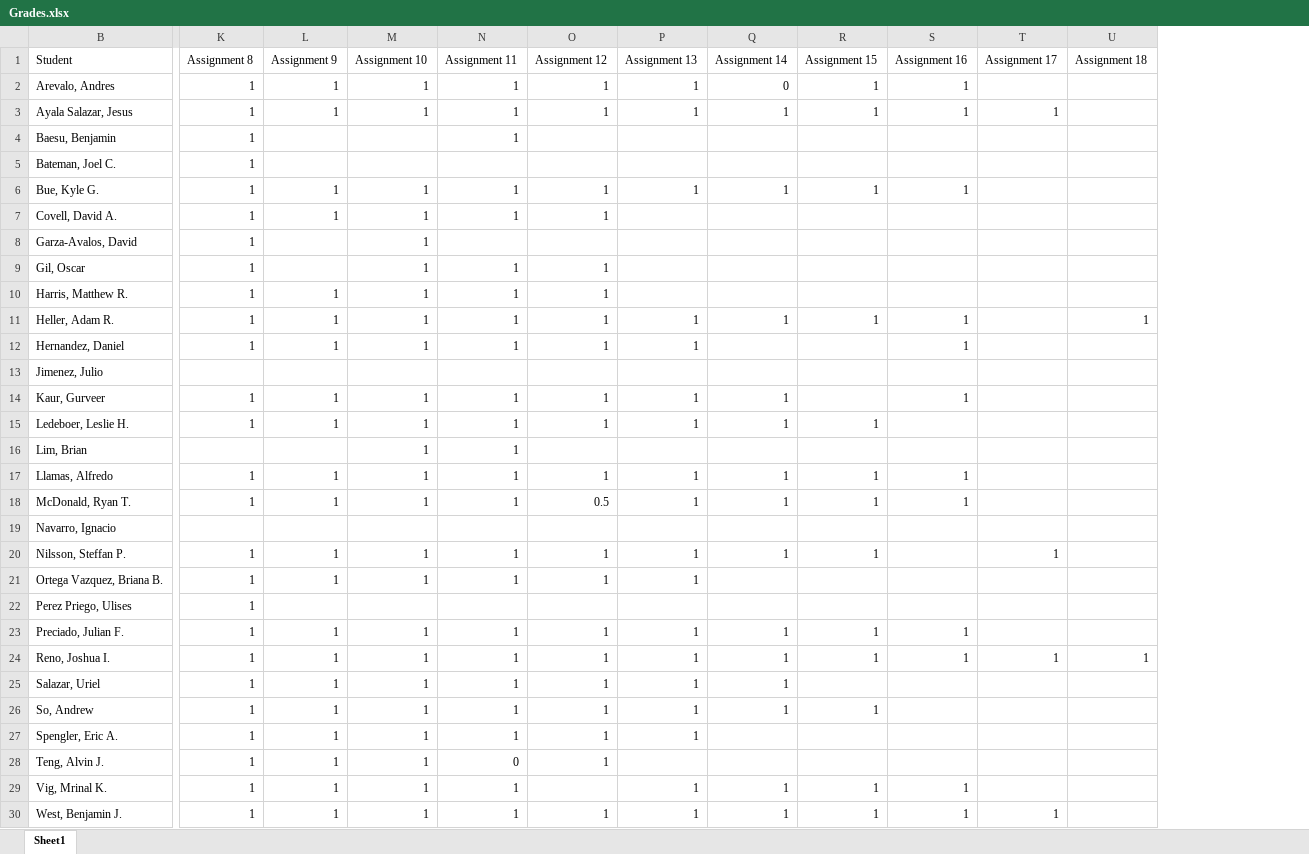
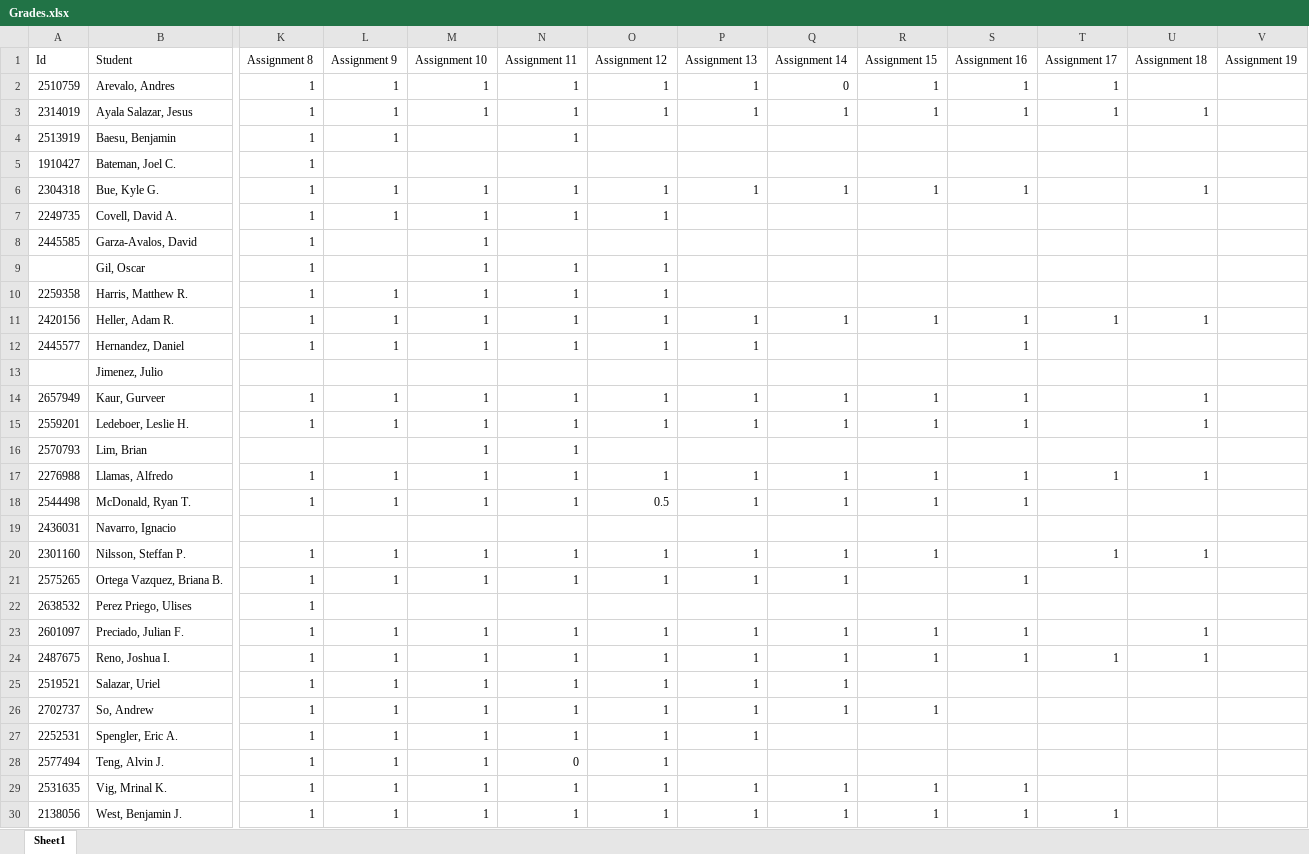
Before and after one commit to jameswilson281/CIS7---Discrete-Structures, an Excel workbook: Work Tracking/Grades.xlsx, sheet Sheet1, drawn as a sheet; only a part is shown, gaps mark what is left out; values as stored, in another font and other column widths than the file's, no cell formats; the diff names each change by its address in the sheet, - before the commit and + after, or states it on an @@ line.

Commit message:
update grades

```diff
--- a/Work Tracking/Grades.xlsx (sheet Sheet1)
+++ b/Work Tracking/Grades.xlsx (sheet Sheet1)
@@ column A (Id) unhidden, rows 2-30: 2510759 | 2314019 | 2513919 | 1910427 | 2304318 | 2249735 | 2445585 |  | 2259358 | 2420156 | 2445577 |  | 2657949 | 2559201 | 2570793 | 2276988 | 2544498 | 2436031 | 2301160 | 2575265 | 2638532 | 2601097 | 2487675 | 2519521 | 2702737 | 2252531 | 2577494 | 2531635 | 2138056 @@
+column V (Assignment 19), empty
-T2 (Assignment 17): (empty)
+T2 (Assignment 17): 1
-U3 (Assignment 18): (empty)
+U3 (Assignment 18): 1
-L4 (Assignment 9): (empty)
+L4 (Assignment 9): 1
-U6 (Assignment 18): (empty)
+U6 (Assignment 18): 1
-T11 (Assignment 17): (empty)
+T11 (Assignment 17): 1
-R14 (Assignment 15): (empty)
+R14 (Assignment 15): 1
-U14:U15 (Assignment 18): (empty)
+U14:U15 (Assignment 18): 1
-S15 (Assignment 16): (empty)
+S15 (Assignment 16): 1
-T17 (Assignment 17): (empty)
+T17 (Assignment 17): 1
-U17 (Assignment 18): (empty)
+U17 (Assignment 18): 1
-U20 (Assignment 18): (empty)
+U20 (Assignment 18): 1
-Q21 (Assignment 14): (empty)
+Q21 (Assignment 14): 1
-S21 (Assignment 16): (empty)
+S21 (Assignment 16): 1
-U23 (Assignment 18): (empty)
+U23 (Assignment 18): 1
-O29 (Assignment 12): (empty)
+O29 (Assignment 12): 1
```
Also changed, not shown: cell formats.
